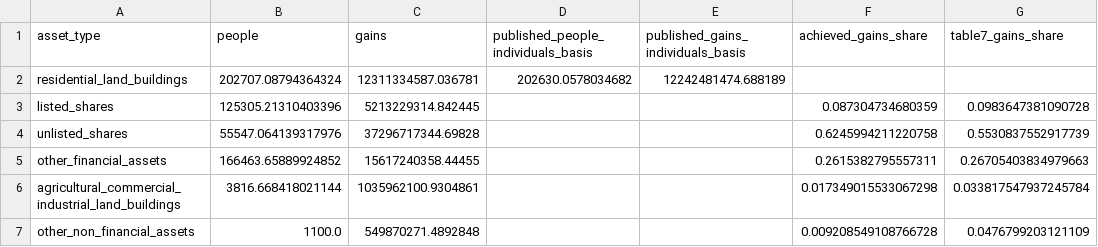
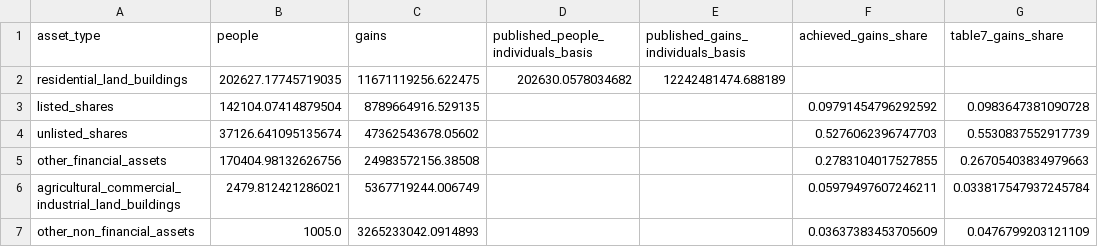
Before and after one commit to DTrim99/populace, a CSV file: docs/evidence/uk-cgt-725/candidate-asset-types-full.csv, drawn as a sheet.

```diff
--- a/docs/evidence/uk-cgt-725/candidate-asset-types-full.csv
+++ b/docs/evidence/uk-cgt-725/candidate-asset-types-full.csv
@@ -1,7 +1,7 @@
 asset_type,people,gains,published_people_individuals_basis,published_gains_individuals_basis,achieved_gains_share,table7_gains_share
-residential_land_buildings,202707.08794364324,12311334587.036781,202630.0578034682,12242481474.688189,,
-listed_shares,125305.21310403396,5213229314.842445,,,0.087304734680359,0.0983647381090728
-unlisted_shares,55547.064139317976,37296717344.69828,,,0.6245994211220758,0.5530837552917739
-other_financial_assets,166463.65889924852,15617240358.44455,,,0.2615382795557311,0.26705403834979663
-agricultural_commercial_industrial_land_buildings,3816.668418021144,1035962100.9304861,,,0.017349015533067298,0.033817547937245784
-other_non_financial_assets,1100.0,549870271.4892848,,,0.009208549108766728,0.0476799203121109
+residential_land_buildings,202627.17745719035,11671119256.622475,202630.0578034682,12242481474.688189,,
+listed_shares,142104.07414879504,8789664916.529135,,,0.09791454796292592,0.0983647381090728
+unlisted_shares,37126.641095135674,47362543678.05602,,,0.5276062396747703,0.5530837552917739
+other_financial_assets,170404.98132626756,24983572156.38508,,,0.2783104017527855,0.26705403834979663
+agricultural_commercial_industrial_land_buildings,2479.812421286021,5367719244.006749,,,0.05979497607246211,0.033817547937245784
+other_non_financial_assets,1005.0,3265233042.0914893,,,0.03637383453705609,0.0476799203121109
```
Also changed, not shown: docs/evidence/uk-cgt-725/candidate-age_bands-full.csv, docs/evidence/uk-cgt-725/candidate-age_by_gain_band-full.csv, 13 other files.
